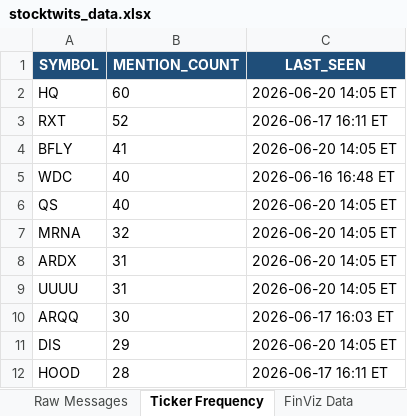
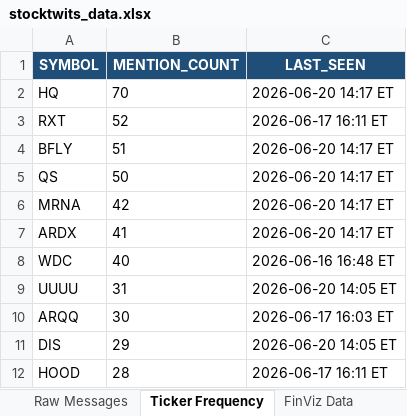
Before and after one commit to 7scgb4t8vc-cpu/stocktwits-collector, an Excel workbook: data/stocktwits_data.xlsx, sheet Ticker Frequency, drawn as a sheet; only a part is shown; values as stored, in another font and other column widths than the file's, no borders; removed rows and columns are numbered as before the commit, all else as after; the diff names each change by its address in the sheet, - before the commit and + after, or states it on an @@ line.

```diff
--- a/data/stocktwits_data.xlsx (sheet Ticker Frequency)
+++ b/data/stocktwits_data.xlsx (sheet Ticker Frequency)
-B2 (MENTION_COUNT): 60
+B2 (MENTION_COUNT): 70
-C2 (LAST_SEEN): 2026-06-20 14:05 ET
+C2 (LAST_SEEN): 2026-06-20 14:17 ET
-B4 (MENTION_COUNT): 41
+B4 (MENTION_COUNT): 51
-C4 (LAST_SEEN): 2026-06-20 14:05 ET
+C4 (LAST_SEEN): 2026-06-20 14:17 ET
+row 5: QS | 50 | 2026-06-20 14:17 ET
+row 6: MRNA | 42 | 2026-06-20 14:17 ET
+row 7: ARDX | 41 | 2026-06-20 14:17 ET
-row 6: QS | 40 | 2026-06-20 14:05 ET
-row 7: MRNA | 32 | 2026-06-20 14:05 ET
-row 8: ARDX | 31 | 2026-06-20 14:05 ET
```
Also changed, not shown: sheet NLP Sentiment, sheet Raw Messages, sheet FinViz Data, sheet Sentiment Scores, 7 other files.
